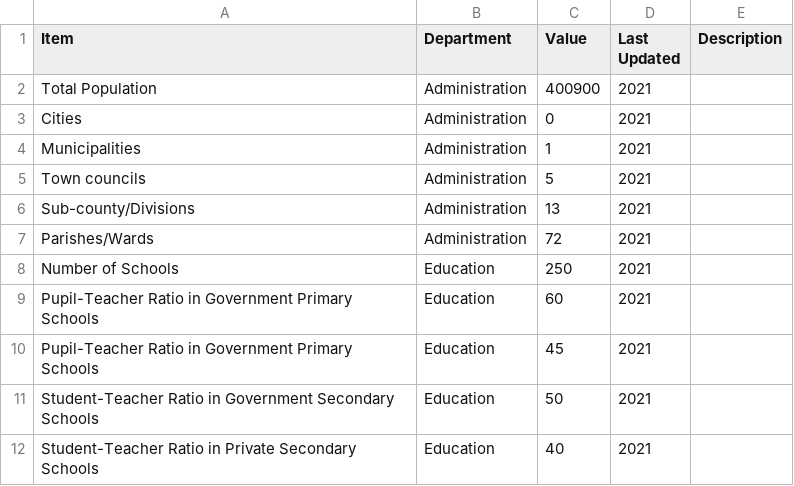
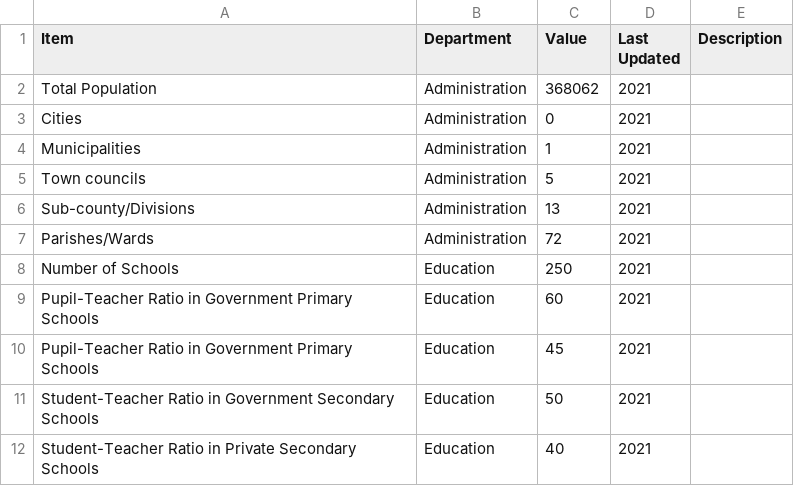
Before and after one commit to devinit/ug-district-dashboard-viz, a CSV file: public/assets/data/kayunga/District Profile.csv, drawn as a sheet.

Commit message:
Correct total population figure

```diff
--- a/public/assets/data/kayunga/District Profile.csv
+++ b/public/assets/data/kayunga/District Profile.csv
@@ -1,3 +1,3 @@
 Item,Department,Value,Last Updated,Description
-Total Population,Administration,400900,2021,
+Total Population,Administration,368062,2021,
 Cities,Administration,0,2021,
```
